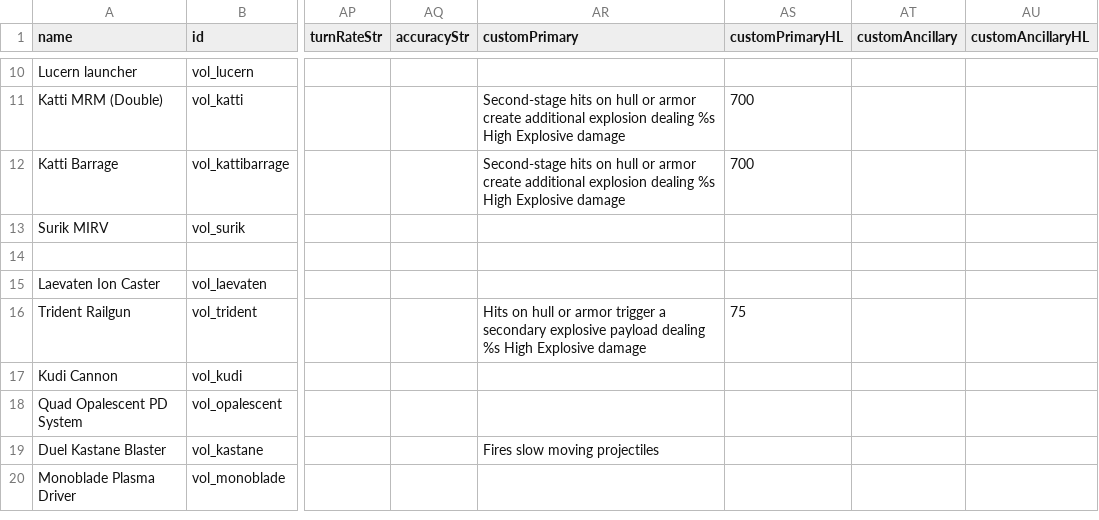
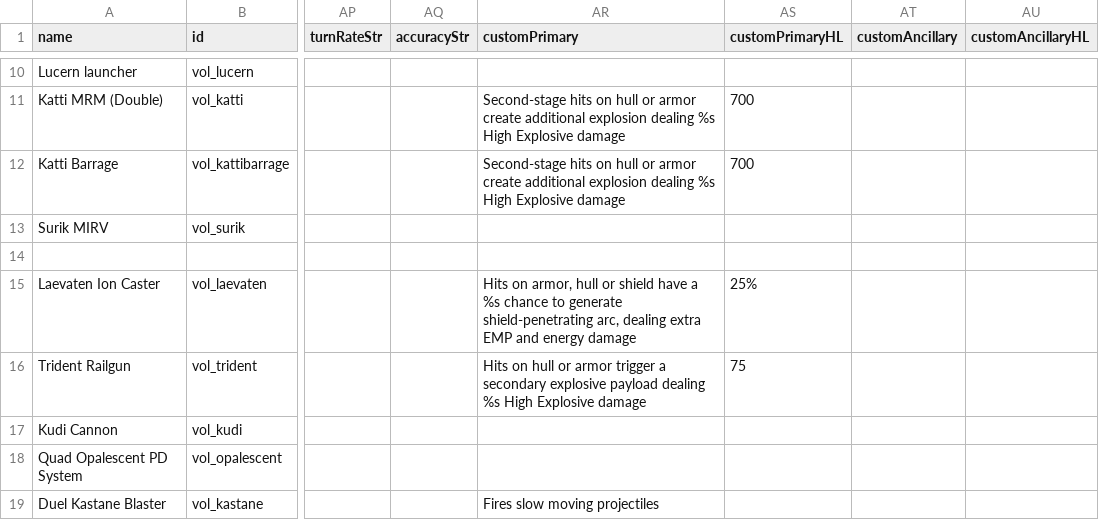
Before and after one commit to TouchOfVanilla/Volantian-Starsector-Mod, a CSV file: data/weapons/weapon_data.csv, drawn as a sheet; only a part is shown, gaps mark what is left out; the shorter side is filled out with more unchanged rows; the diff names each change by its address in the sheet, - before the commit and + after, or states it on an @@ line.

```diff
--- a/data/weapons/weapon_data.csv
+++ b/data/weapons/weapon_data.csv
-AR15 (customPrimary): (empty)
+AR15 (customPrimary): Hits on armor, hull or shield have a %s chance to generate shield-penetrating arc, dealing extra EMP and energy damage
-AS15 (customPrimaryHL): (empty)
+AS15 (customPrimaryHL): 25%
```
Also changed, not shown: 5 other files.
